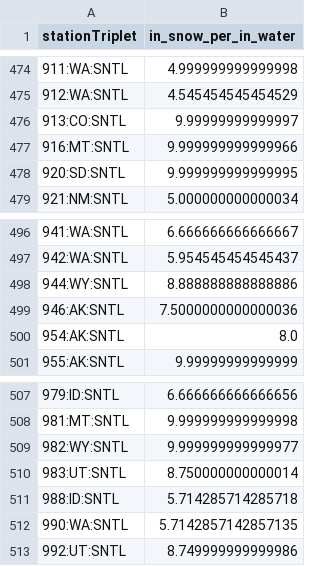
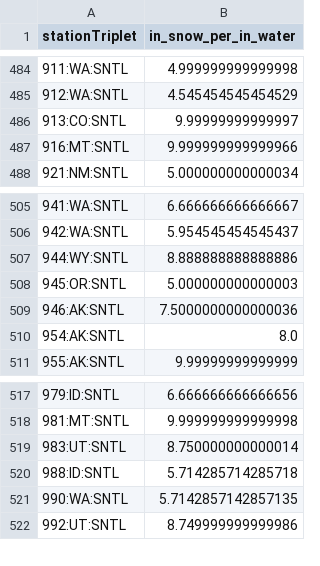
Before and after one commit to yetiskier/enso-snowpack, a CSV file: results/new_snow_ratios.csv, drawn as a sheet; only a part is shown, gaps mark what is left out; the diff covers the shown part only.

```diff
--- a/results/new_snow_ratios.csv
+++ b/results/new_snow_ratios.csv
@@ -477,3 +487,2 @@ stationTriplet,in_snow_per_in_water
 916:MT:SNTL,9.999999999999966
-920:SD:SNTL,9.999999999999995
 921:NM:SNTL,5.000000000000034
@@ -498,2 +507,3 @@ stationTriplet,in_snow_per_in_water
 944:WY:SNTL,8.888888888888886
+945:OR:SNTL,5.000000000000003
 946:AK:SNTL,7.5000000000000036
@@ -508,3 +518,2 @@ stationTriplet,in_snow_per_in_water
 981:MT:SNTL,9.999999999999998
-982:WY:SNTL,9.999999999999977
 983:UT:SNTL,8.750000000000014
```
Also changed, not shown: 12 added rows and 2 removed rows elsewhere in this file, results/region_change_distributions.csv, results/ski_region_elevations.csv, 28 other files.
